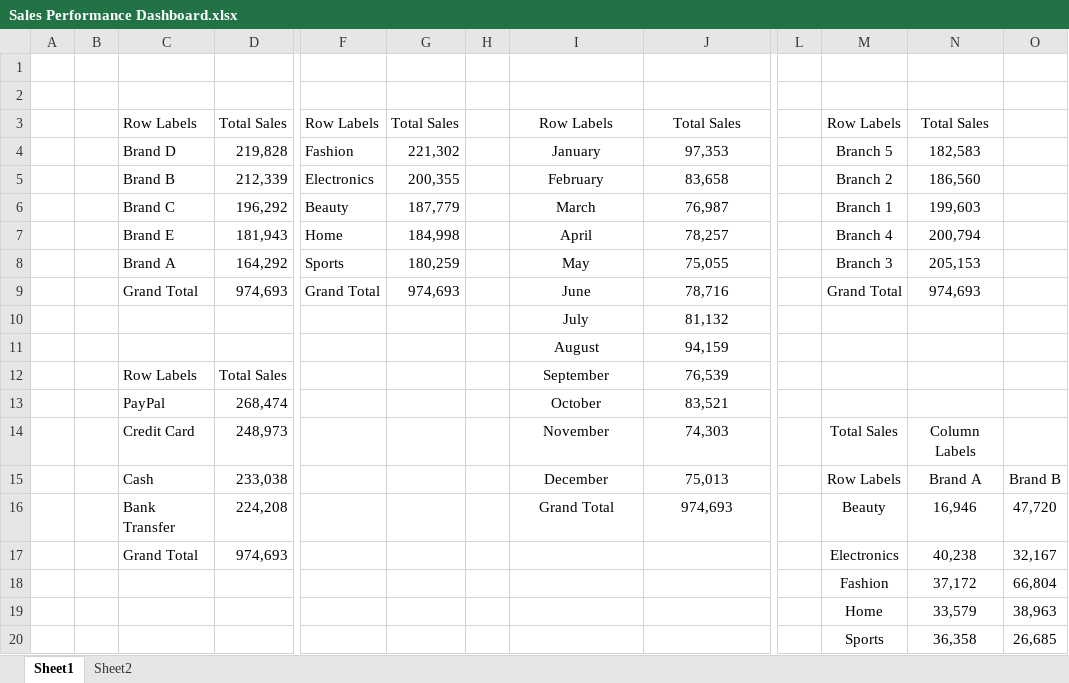
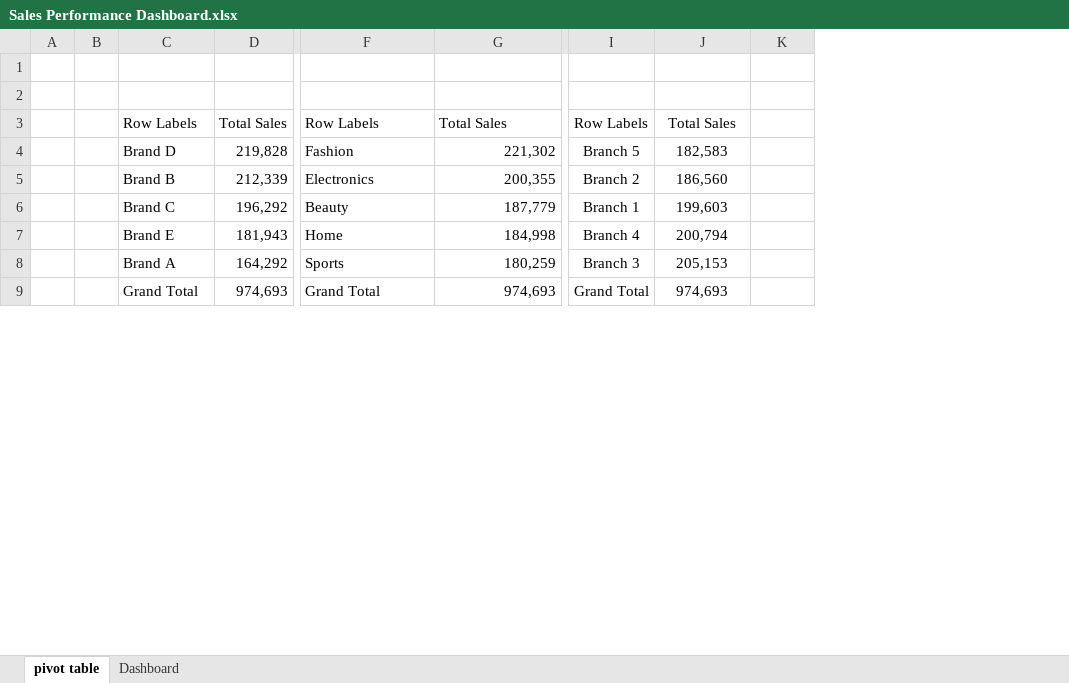
Before and after one commit to Mo7amedRam3d3n/Sales-Performance-Dashboard, an Excel workbook: Sales Performance Dashboard.xlsx, sheet pivot table, drawn as a sheet; only a part is shown, gaps mark what is left out; values as stored, in another font and other column widths than the file's, no borders; removed rows and columns are numbered as before the commit, all else as after; rows hold the shown columns only; the diff covers the shown part only; the diff names each change by its address in the sheet, - before the commit and + after, or states it on an @@ line.

Commit message:
Change Read me and part from dashboard

```diff
--- a/Sales Performance Dashboard.xlsx (sheet pivot table)
+++ b/Sales Performance Dashboard.xlsx (sheet pivot table)
-sheet tab: Sheet1
+sheet tab: pivot table
-sheet tab: Sheet2
+sheet tab: Dashboard
-column B, empty
+column B, empty
-column F, rows 3-9: Row Labels | Fashion | Electronics | Beauty | Home | Sports | Grand Total
-column G, rows 3-9: Total Sales | 221,302 | 200,355 | 187,779 | 184,998 | 180,259 | 974,693
-column H, empty
-column L, empty
-F3:G3 alignment: center
+F3:G3 alignment: left
-F4: January
+F4: Fashion
-F4:F9 alignment: center
+F4:F9 alignment: left
-G4: 97,353
+G4: 221,302
-G4:G9 alignment: center
+G4:G9 alignment: right
-F5: February
+F5: Electronics
-G5: 83,658
+G5: 200,355
-F6: March
+F6: Beauty
-G6: 76,987
+G6: 187,779
-F7: April
+F7: Home
-G7: 78,257
+G7: 184,998
-F8: May
+F8: Sports
-G8: 75,055
+G8: 180,259
-F9: June
+F9: Grand Total
-G9: 78,716
+G9: 974,693
-row 10:  |  |  |  |  |  |  | July | 81,132
-row 11:  |  |  |  |  |  |  | August | 94,159
-row 12:  |  | Row Labels | Total Sales |  |  |  | September | 76,539
-row 13:  |  | PayPal | 268,474 |  |  |  | October | 83,521
-row 14:  |  | Credit Card | 248,973 |  |  |  | November | 74,303 |  | Total Sales | Column Labels
-row 15:  |  | Cash | 233,038 |  |  |  | December | 75,013 |  | Row Labels | Brand A | Brand B
-row 16:  |  | Bank Transfer | 224,208 |  |  |  | Grand Total | 974,693 |  | Beauty | 16,946 | 47,720
-row 17:  |  | Grand Total | 974,693 |  |  |  |  |  |  | Electronics | 40,238 | 32,167
-row 18:  |  |  |  |  |  |  |  |  |  | Fashion | 37,172 | 66,804
-row 19:  |  |  |  |  |  |  |  |  |  | Home | 33,579 | 38,963
-row 20:  |  |  |  |  |  |  |  |  |  | Sports | 36,358 | 26,685
```
Also changed, not shown: 14 added rows and 3 removed rows elsewhere in this sheet, charts or pictures, 2 other files.
